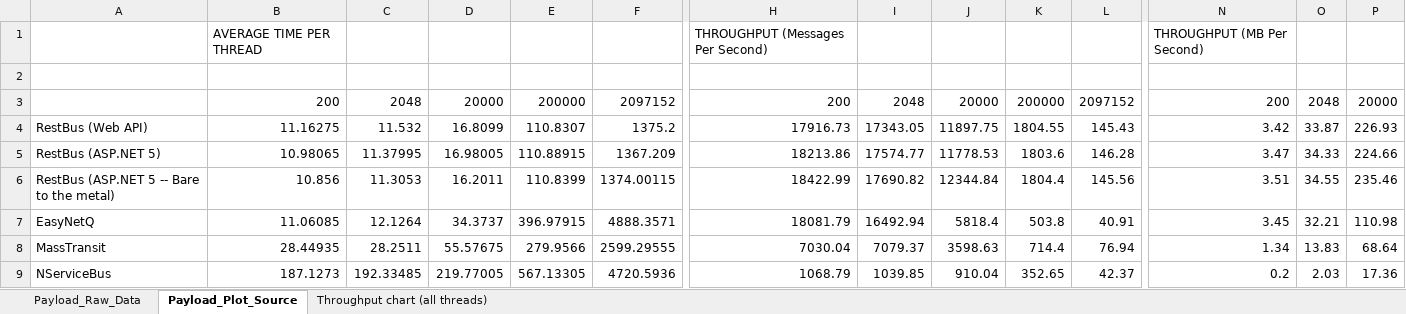
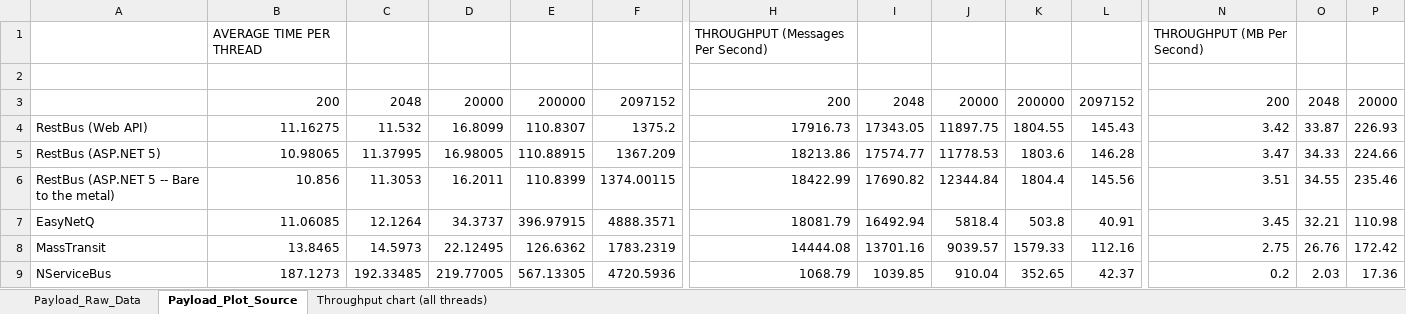
Before and after one commit to tenor/RestBus.Benchmarks, an Excel workbook: data/RabbitMQ/Payload benchmarks data.xlsx, sheet Payload_Plot_Source, drawn as a sheet; only a part is shown, gaps mark what is left out; values as stored, in another font and other column widths than the file's, no borders; removed rows and columns are numbered as before the commit, all else as after; rows hold the shown columns only; the diff names each change by its address in the sheet, - before the commit and + after, or states it on an @@ line.

Commit message:
Updated MassTransit tests with results for non-durable (transient) messaging.

```diff
--- a/data/RabbitMQ/Payload benchmarks data.xlsx (sheet Payload_Plot_Source)
+++ b/data/RabbitMQ/Payload benchmarks data.xlsx (sheet Payload_Plot_Source)
-row 8: MassTransit | 28.44935 | 28.2511 | 55.57675 | 279.9566 | 2599.29555 | 7030.04 | 7079.37 | 3598.63 | 714.4 | 76.94 | 1.34 | 13.83 | 68.64
+row 8: MassTransit | 13.8465 | 14.5973 | 22.12495 | 126.6362 | 1783.2319 | 14444.08 | 13701.16 | 9039.57 | 1579.33 | 112.16 | 2.75 | 26.76 | 172.42
```
Also changed, not shown: sheet Payload_Raw_Data, sheet Throughput chart (all threads), charts or pictures, data/RabbitMQ/RPC benchmarks data.xlsx, data/RabbitMQ/Send-Only benchmarks data.xlsx, 10 other files.
